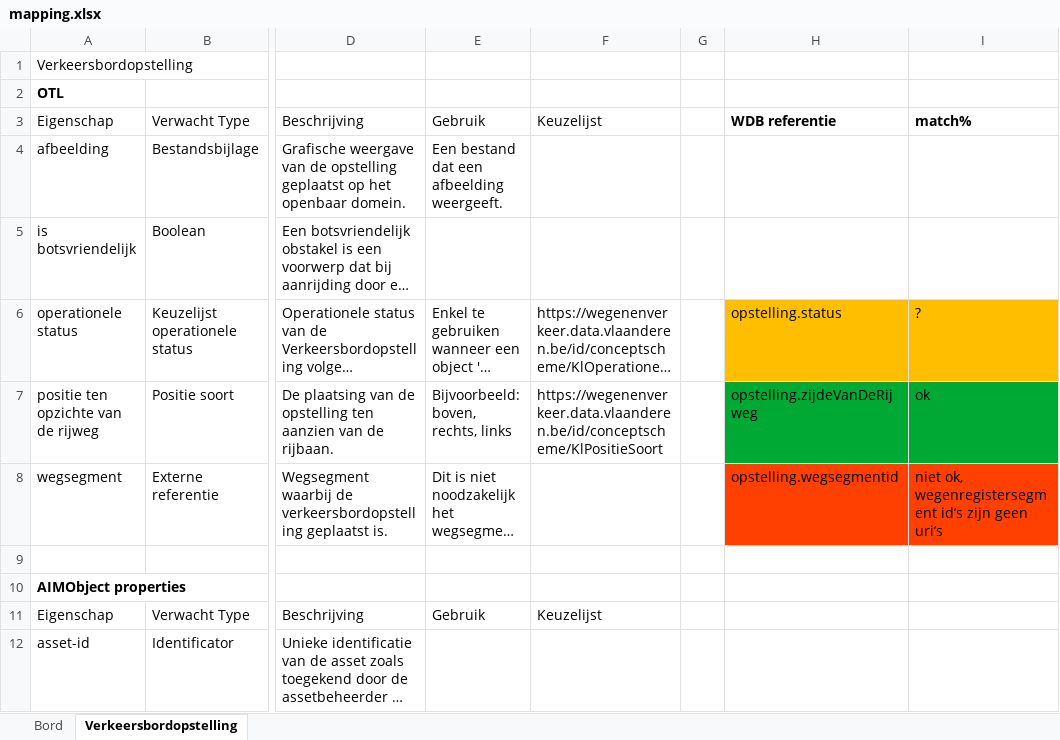
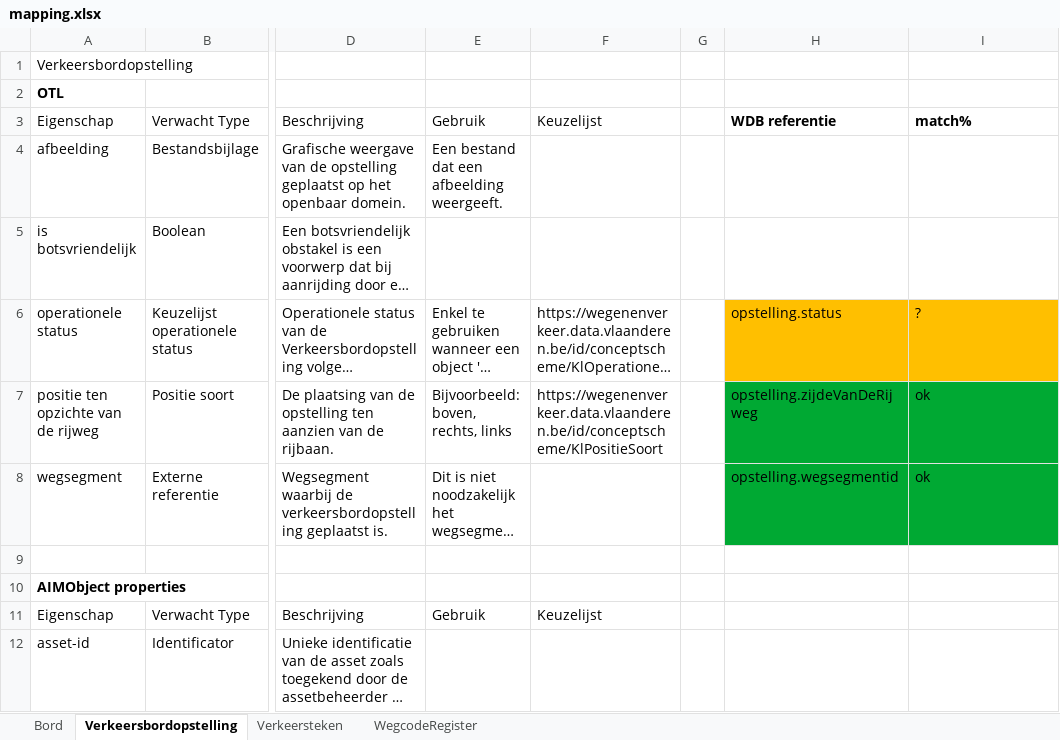
Before and after one commit to davidvlaminck/VKBToLD, an Excel workbook: mapping.xlsx, sheet Verkeersbordopstelling, drawn as a sheet; only a part is shown, gaps mark what is left out; long unchanged cells end in …; values as stored, in another font and other column widths than the file's, no borders; the diff names each change by its address in the sheet, - before the commit and + after, or states it on an @@ line.

Commit message:
mapping borden + register

```diff
--- a/mapping.xlsx (sheet Verkeersbordopstelling)
+++ b/mapping.xlsx (sheet Verkeersbordopstelling)
+sheet tab: Verkeersteken
+sheet tab: WegcodeRegister
-H8:I8 fill: #FF4000
+H8:I8 fill: #00A933
-I8: niet ok, wegenregistersegment id’s zijn geen uri’s
+I8: ok
```
Also changed, not shown: 5 other files.
